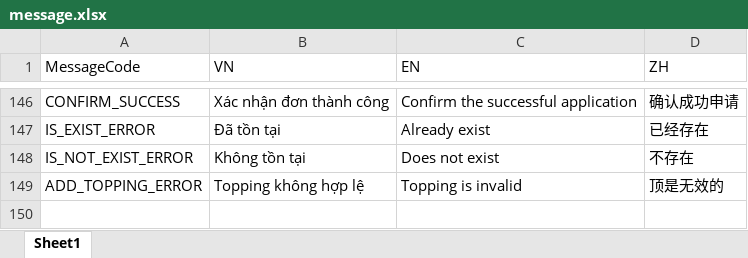
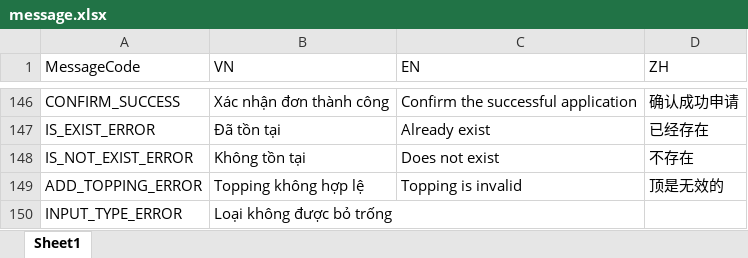
Before and after one commit to ManhPM/milktea-nestjs, an Excel workbook: src/common/message.xlsx, sheet Sheet1, drawn as a sheet; only a part is shown, gaps mark what is left out; values as stored, in another font and other column widths than the file's, no borders; the diff names each change by its address in the sheet, - before the commit and + after, or states it on an @@ line.

```diff
--- a/src/common/message.xlsx (sheet Sheet1)
+++ b/src/common/message.xlsx (sheet Sheet1)
+row 150: INPUT_TYPE_ERROR | Loại không được bỏ trống
```
Also changed, not shown: 11 other files.
